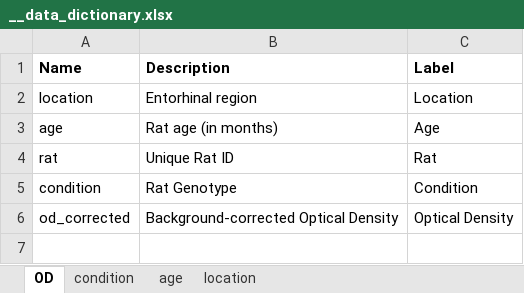
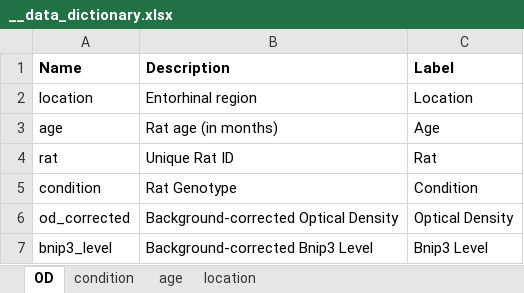
Before and after one commit to agalic-rd/Bnip3_McGill_AD, an Excel workbook: data/__data_dictionary.xlsx, sheet OD, drawn as a sheet; values as stored, in another font and other column widths than the file's, no borders; the diff names each change by its address in the sheet, - before the commit and + after, or states it on an @@ line.

Commit message:
Add Bnip3 level

```diff
--- a/data/__data_dictionary.xlsx (sheet OD)
+++ b/data/__data_dictionary.xlsx (sheet OD)
+row 7: bnip3_level | Background-corrected Bnip3 Level | Bnip3 Level
```
Also changed, not shown: 7 other files.
